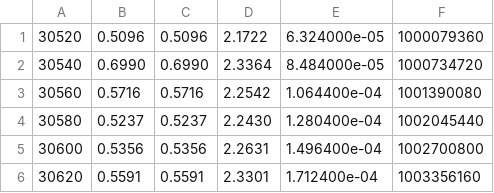
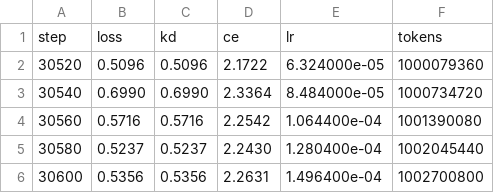
Before and after one commit to JVrabel/LLM_KD, a CSV file: reports/pilot_results/curves/pilot_0.6b_medical_apollo_kd_shuffled_3b.csv, drawn as a sheet; only a part is shown; the shorter side is filled out with more unchanged rows.

```diff
--- a/reports/pilot_results/curves/pilot_0.6b_medical_apollo_kd_shuffled_3b.csv
+++ b/reports/pilot_results/curves/pilot_0.6b_medical_apollo_kd_shuffled_3b.csv
@@ -1 +1,2 @@
+step,loss,kd,ce,lr,tokens
 30520,0.5096,0.5096,2.1722,6.324000e-05,1000079360
```
Also changed, not shown: 1 other file.
